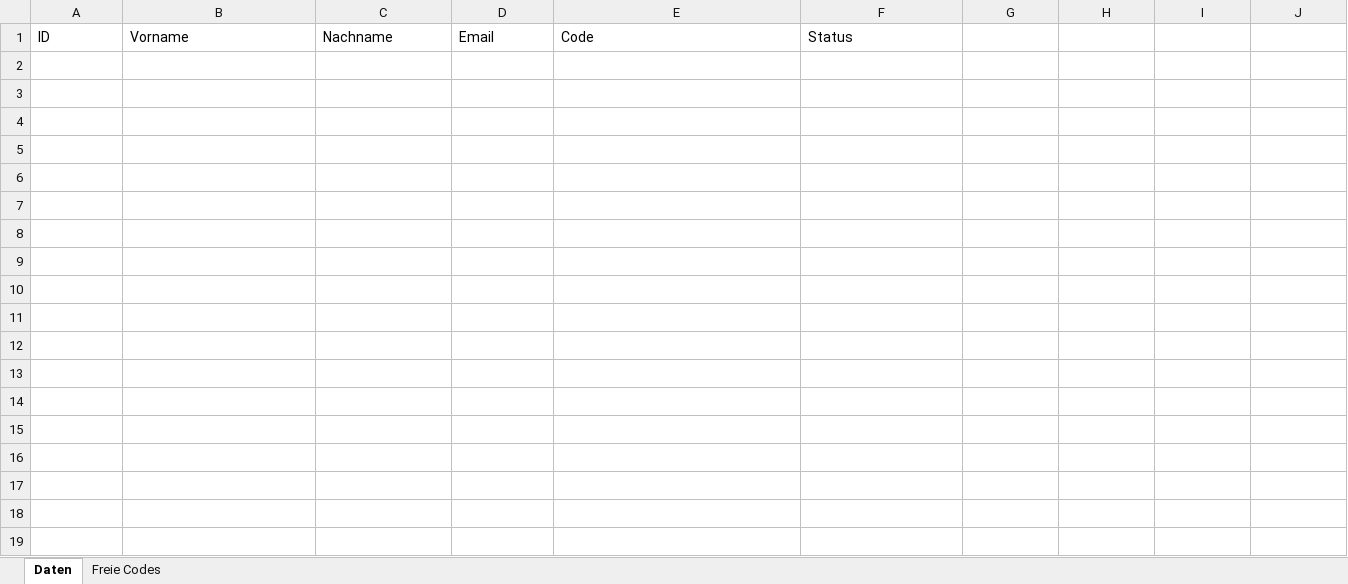
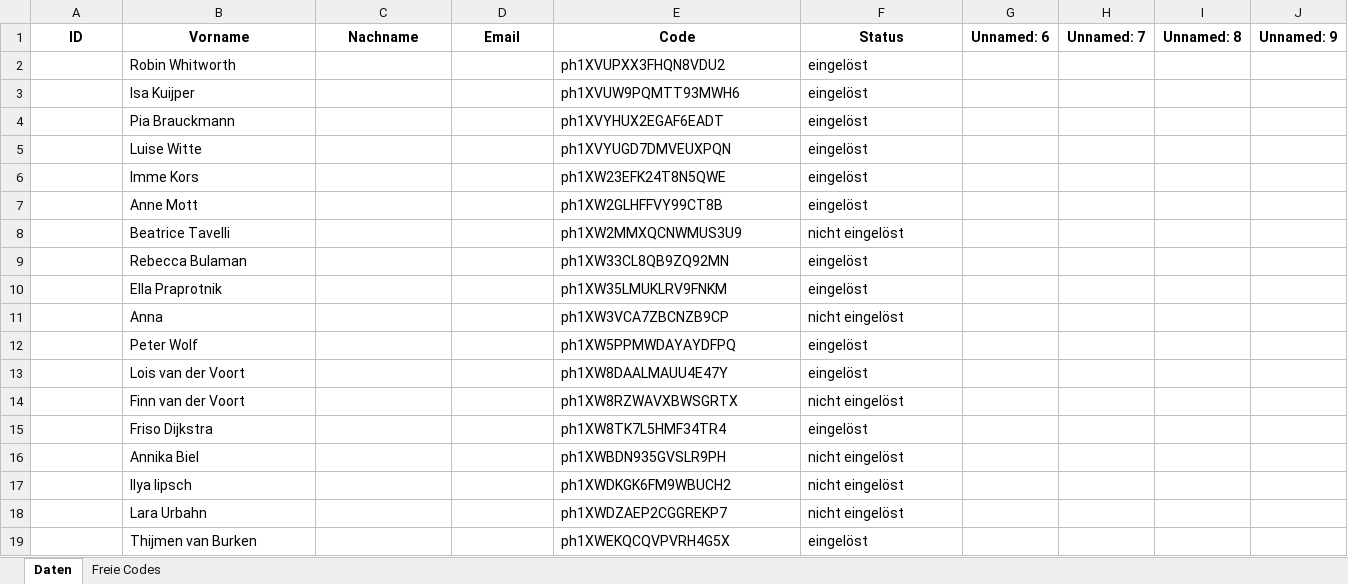
Before and after one commit to MedimeisterTiho/MediTicketTracker, an Excel workbook: Ticketcodes.xlsx, sheet Daten, drawn as a sheet; only a part is shown; values as stored, in another font and other column widths than the file's, no borders; conditional formats not drawn; rows hold the shown columns only; the diff covers the shown part only; the diff names each change by its address in the sheet, - before the commit and + after, or states it on an @@ line.

Commit message:
Modernize and parallelize ticket tracking

```diff
--- a/Ticketcodes.xlsx (sheet Daten)
+++ b/Ticketcodes.xlsx (sheet Daten)
@@ A1:F1 bold: off → on, alignment: left → center @@
-G1: (empty)
+G1: Unnamed: 6
-H1: (empty)
+H1: Unnamed: 7
-I1: (empty)
+I1: Unnamed: 8
-J1: (empty)
+J1: Unnamed: 9
-row 2: (empty)
+row 2:  | Robin Whitworth |  |  | ph1XVUPXX3FHQN8VDU2 | eingelöst
-row 3: (empty)
+row 3:  | Isa Kuijper |  |  | ph1XVUW9PQMTT93MWH6 | eingelöst
-row 4: (empty)
+row 4:  | Pia Brauckmann |  |  | ph1XVYHUX2EGAF6EADT | eingelöst
-row 5: (empty)
+row 5:  | Luise Witte |  |  | ph1XVYUGD7DMVEUXPQN | eingelöst
-row 6: (empty)
+row 6:  | Imme Kors |  |  | ph1XW23EFK24T8N5QWE | eingelöst
-row 7: (empty)
+row 7:  | Anne Mott |  |  | ph1XW2GLHFFVY99CT8B | eingelöst
-row 8: (empty)
+row 8:  | Beatrice Tavelli |  |  | ph1XW2MMXQCNWMUS3U9 | nicht eingelöst
-row 9: (empty)
+row 9:  | Rebecca Bulaman |  |  | ph1XW33CL8QB9ZQ92MN | eingelöst
-row 10: (empty)
+row 10:  | Ella Praprotnik |  |  | ph1XW35LMUKLRV9FNKM | eingelöst
-row 11: (empty)
+row 11:  | Anna |  |  | ph1XW3VCA7ZBCNZB9CP | nicht eingelöst
-row 12: (empty)
+row 12:  | Peter Wolf |  |  | ph1XW5PPMWDAYAYDFPQ | eingelöst
-row 13: (empty)
+row 13:  | Lois van der Voort |  |  | ph1XW8DAALMAUU4E47Y | eingelöst
-row 14: (empty)
+row 14:  | Finn van der Voort |  |  | ph1XW8RZWAVXBWSGRTX | nicht eingelöst
-row 15: (empty)
+row 15:  | Friso Dijkstra |  |  | ph1XW8TK7L5HMF34TR4 | eingelöst
-row 16: (empty)
+row 16:  | Annika Biel |  |  | ph1XWBDN935GVSLR9PH | nicht eingelöst
-row 17: (empty)
+row 17:  | Ilya lipsch |  |  | ph1XWDKGK6FM9WBUCH2 | nicht eingelöst
-row 18: (empty)
+row 18:  | Lara Urbahn |  |  | ph1XWDZAEP2CGGREKP7 | nicht eingelöst
-row 19: (empty)
+row 19:  | Thijmen van Burken |  |  | ph1XWEKQCQVPVRH4G5X | eingelöst
```
Also changed, not shown: 14 added rows, 1 removed row and 44 edited cells elsewhere in this sheet, sheet Freie Codes, 22 other files.
